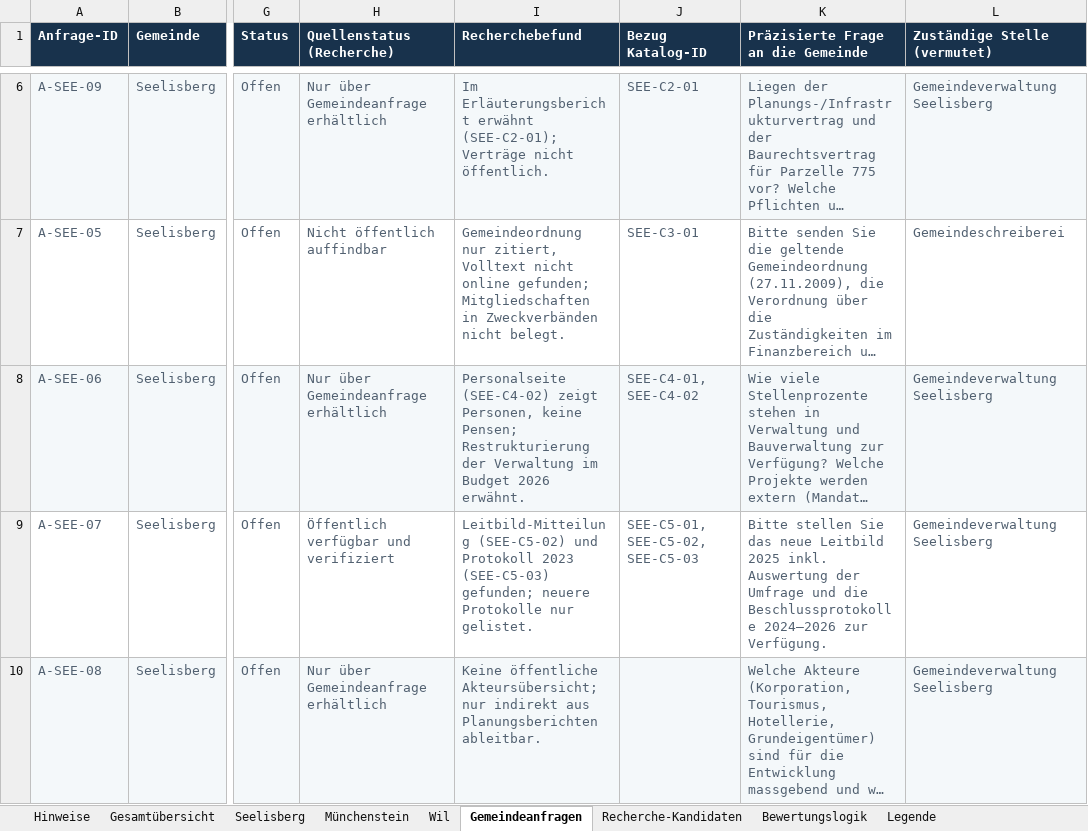
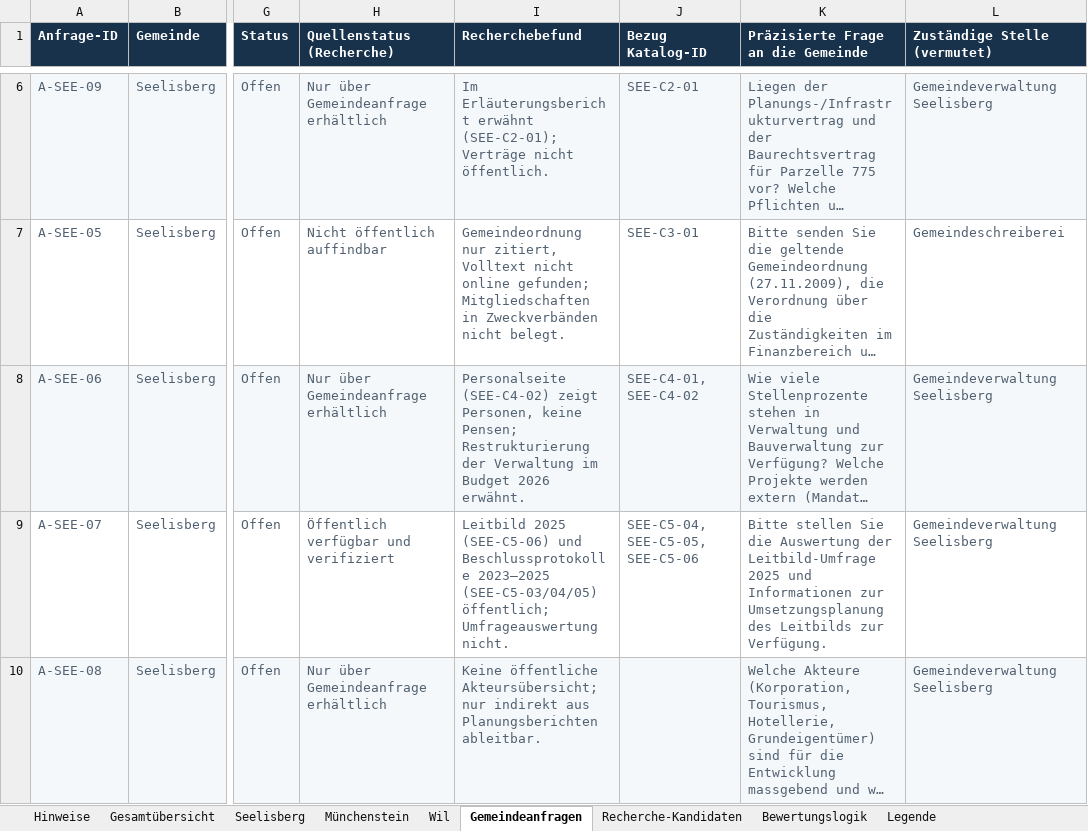
Before and after one commit to halterniklas/Geodaten-in-Gemeinden, an Excel workbook: C_Grundlagenkataster_verifiziert.xlsx, sheet Gemeindeanfragen, drawn as a sheet; only a part is shown, gaps mark what is left out; long unchanged cells end in …; values as stored, in another font and other column widths than the file's, no borders; the diff covers the shown part only; the diff names each change by its address in the sheet, - before the commit and + after, or states it on an @@ line.

```diff
--- a/C_Grundlagenkataster_verifiziert.xlsx (sheet Gemeindeanfragen)
+++ b/C_Grundlagenkataster_verifiziert.xlsx (sheet Gemeindeanfragen)
-I9 (Recherchebefund): Leitbild-Mitteilung (SEE-C5-02) und Protokoll 2023 (SEE-C5-03) gefunden; neuere Protokolle nur gelistet.
+I9 (Recherchebefund): Leitbild 2025 (SEE-C5-06) und Beschlussprotokolle 2023–2025 (SEE-C5-03/04/05) öffentlich; Umfrageauswertung nicht.
-J9 (Bezug Katalog-ID): SEE-C5-01, SEE-C5-02, SEE-C5-03
+J9 (Bezug Katalog-ID): SEE-C5-04, SEE-C5-05, SEE-C5-06
-K9: …stellen Sie das neue Leitbild 2025 inkl. Auswertung der Umfrage und die Beschlussprotokolle 2024–2026 zur Verfügung.
+K9: …stellen Sie die Auswertung der Leitbild-Umfrage 2025 und Informationen zur Umsetzungsplanung des Leitbilds zur Verfügung.
```
Also changed, not shown: 9 edited cells elsewhere in this sheet, sheet Recherche-Kandidaten, sheet Gesamtübersicht, sheet Seelisberg, sheet Münchenstein, sheet Wil, sheet Hinweise, 5 other files.
